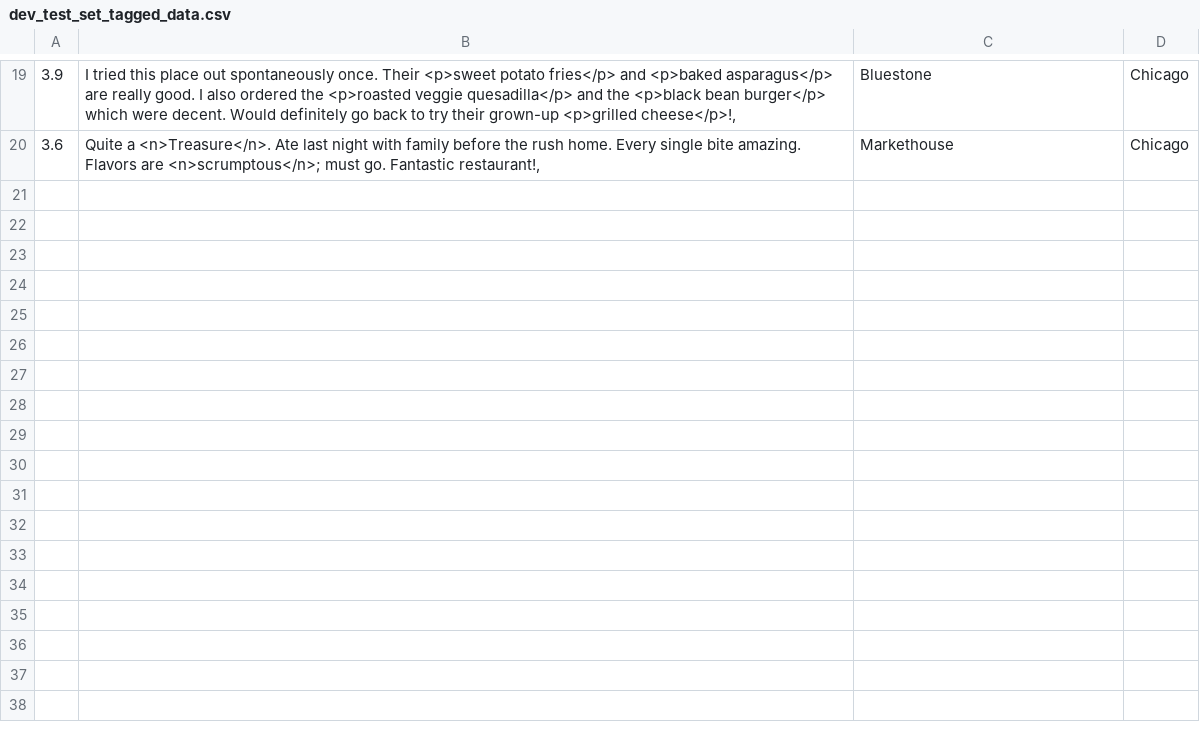
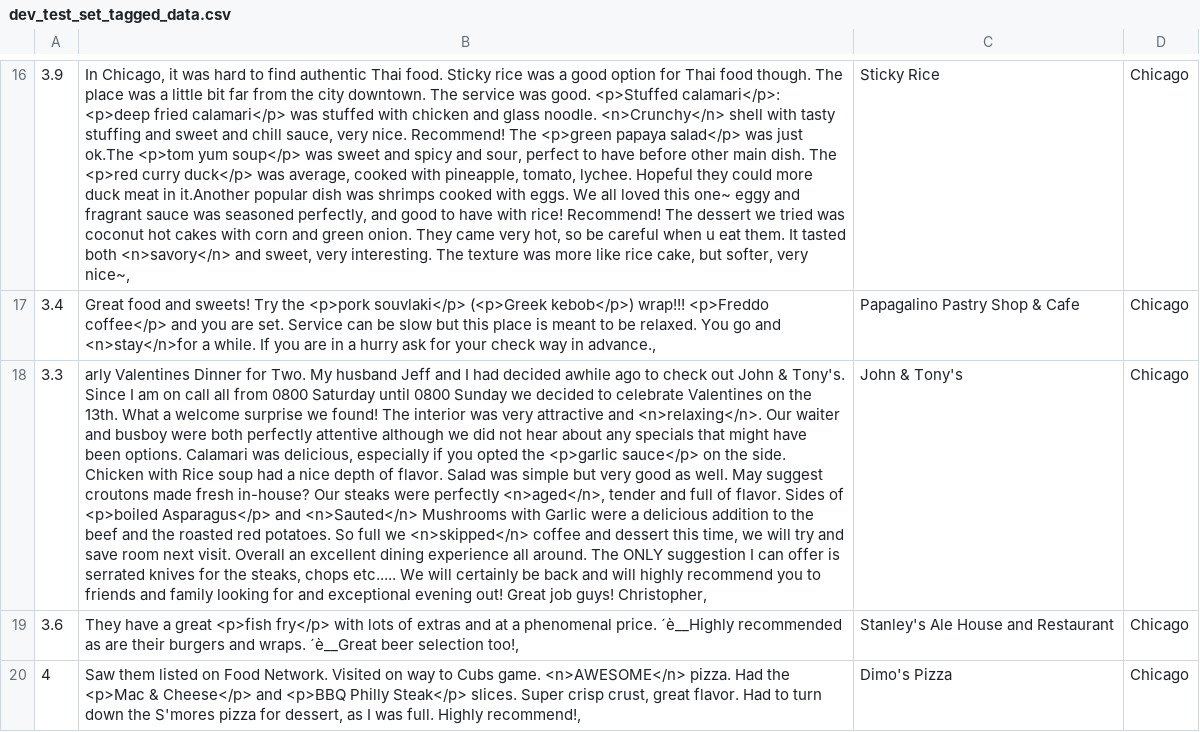
Before and after one commit to gautam1411/gautam1411.github.io, a CSV file: CS838-Data-Science-Project/Stage2/tagged_csv_files/dev_test_set_tagged_data.csv, drawn as a sheet; only a part is shown, gaps mark what is left out; addresses are those after the commit; the diff covers the shown part only; the diff names each change by its address in the sheet, - before the commit and + after, or states it on an @@ line.

```diff
--- a/CS838-Data-Science-Project/Stage2/tagged_csv_files/dev_test_set_tagged_data.csv
+++ b/CS838-Data-Science-Project/Stage2/tagged_csv_files/dev_test_set_tagged_data.csv
-B16: I tried this place out spontaneously once. Their <p>sweet potato fries</p> and <p>baked asparagus</p> are really good. I also ordered the <p>roasted veggie quesadilla</p> and the <p>black bean burger</p> which were decent. Would definitely go back to try their grown-up <p>grilled cheese</p>!,
+B16: In Chicago, it was hard to find authentic Thai food. Sticky rice was a good option for Thai food though. The place was a little bit far from the city downtown. The service was good. <p>Stuffed calamari</p>: <p>deep fried calamari</p> was stuffed with chicken and glass noodle. <n>Crunchy</n> shell with tasty stuffing and sweet and chill sauce, very nice. Recommend! The <p>green papaya salad</p> was just ok.The <p>tom yum soup</p> was sweet and spicy and sour, perfect to have before other main dish. The <p>red curry duck</p> was average, cooked with pineapple, tomato, lychee. Hopeful they could more duck meat in it.Another popular dish was shrimps cooked with eggs. We all loved this one~ eggy and fragrant sauce was seasoned perfectly, and good to have with rice! Recommend! The dessert we tried was coconut hot cakes with corn and green onion. They came very hot, so be careful when u eat them. It tasted both <n>savory</n> and sweet, very interesting. The texture was more like rice cake, but softer, very nice~,
-C16: Bluestone
+C16: Sticky Rice
+row 17: 3.4 | Great food and sweets! Try the <p>pork souvlaki</p> (<p>Greek kebob</p>) wrap!!! <p>Freddo coffee</p> and you are set. Service can be slow but this place is meant to be relaxed. You go and <n>stay</n>for a while. If you are in a hurry ask for your check way in advance., | Papagalino Pastry Shop & Cafe | Chicago
+row 18: 3.3 | arly Valentines Dinner for Two. My husband Jeff and I had decided awhile ago to check out John & Tony's. Since I am on call all from 0800 Saturday until 0800 Sunday we decided to celebrate Valentines on the 13th. What a welcome surprise we found! The interior was very attractive and <n>relaxing</n>. Our waiter and busboy were both perfectly attentive although we did not hear about any specials that might have been options. Calamari was delicious, especially if you opted the <p>garlic sauce</p> on the side. Chicken with Rice soup had a nice depth of flavor. Salad was simple but very good as well. May suggest croutons made fresh in-house? Our steaks were perfectly <n>aged</n>, tender and full of flavor. Sides of <p>boiled Asparagus</p> and <n>Sauted</n> Mushrooms with Garlic were a delicious addition to the beef and the roasted red potatoes. So full we <n>skipped</n> coffee and dessert this time, we will try and save room next visit. Overall an excellent dining experience all around. The ONLY suggestion I can offer is serrated knives for the steaks, chops etc..... We will certainly be back and will highly recommend you to friends and family looking for and exceptional evening out! Great job guys! Christopher, | John & Tony's | Chicago
-B19: Quite a <n>Treasure</n>. Ate last night with family before the rush home. Every single bite amazing. Flavors are <n>scrumptous</n>; must go. Fantastic restaurant!,
+B19: They have a great <p>fish fry</p> with lots of extras and at a phenomenal price. ´è__Highly recommended as are their burgers and wraps. ´è__Great beer selection too!,
-C19: Markethouse
+C19: Stanley's Ale House and Restaurant
+row 20: 4 | Saw them listed on Food Network. Visited on way to Cubs game. <n>AWESOME</n> pizza. Had the <p>Mac & Cheese</p> and <p>BBQ Philly Steak</p> slices. Super crisp crust, great flavor. Had to turn down the S'mores pizza for dessert, as I was full. Highly recommend!, | Dimo's Pizza | Chicago
```
Also changed, not shown: 10 added rows, 13 removed rows and 10 edited cells elsewhere in this file, CS838-Data-Science-Project/Stage2/tagged_csv_files/dev_training_set_tagged_data.csv, 1 other file.
